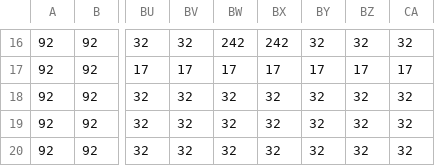
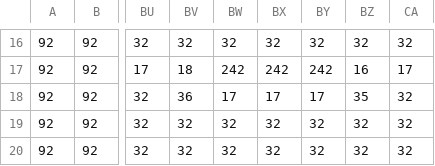
Before and after one commit to hudzg/knight, a CSV file: images/map/map2/map.csv, drawn as a sheet; only a part is shown, gaps mark what is left out; the diff covers the shown part only; the diff names each change by its address in the sheet, - before the commit and + after, or states it on an @@ line.

```diff
--- a/images/map/map2/map.csv
+++ b/images/map/map2/map.csv
-BW16: 242
+BW16: 32
-BX16: 242
+BX16: 32
-BV17: 17
+BV17: 18
-BW17: 17
+BW17: 242
-BX17: 17
+BX17: 242
-BY17: 17
+BY17: 242
-BZ17: 17
+BZ17: 16
-BV18: 32
+BV18: 36
-BW18: 32
+BW18: 17
-BX18: 32
+BX18: 17
-BY18: 32
+BY18: 17
-BZ18: 32
+BZ18: 35
```
Also changed, not shown: 32 edited cells elsewhere in this file, 10 other files.
